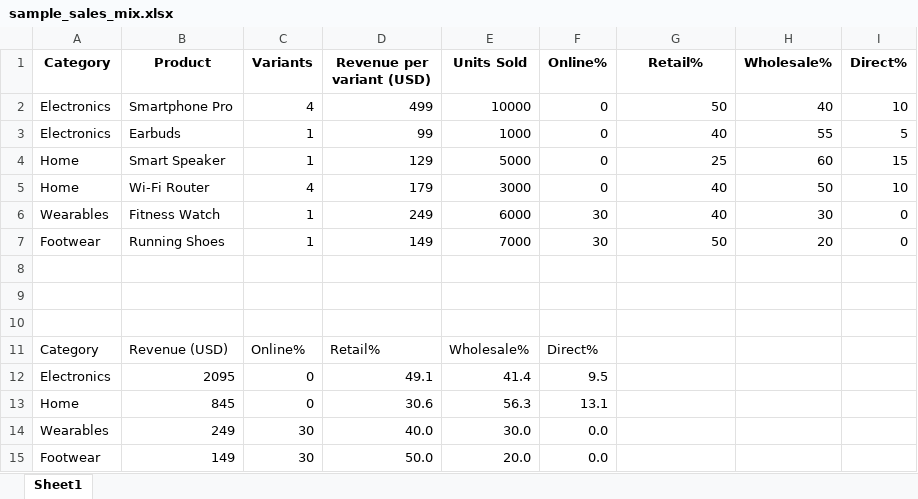
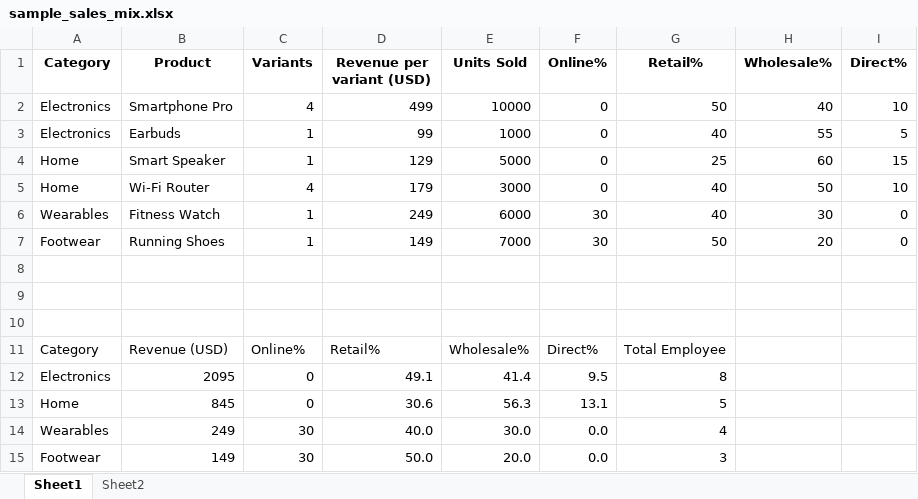
Before and after one commit to AnandVetcha/excel-to-ppt-explainer, an Excel workbook: sample_sales_mix.xlsx, sheet Sheet1, drawn as a sheet; values as stored, in another font and other column widths than the file's, no borders; table styles not drawn; the diff names each change by its address in the sheet, - before the commit and + after, or states it on an @@ line.

Commit message:
Allow summary columns to reference different tables (#11)
* Load tables from all sheets and clarify summary sheet flag

* Removed duplicate columns from linked tables

```diff
--- a/sample_sales_mix.xlsx (sheet Sheet1)
+++ b/sample_sales_mix.xlsx (sheet Sheet1)
+sheet tab: Sheet2
-G11 (Retail%): (empty)
+G11 (Retail%): Total Employee
-G12 (Retail%): (empty)
+G12 (Retail%): 8
-G13 (Retail%): (empty)
+G13 (Retail%): 5
-G14 (Retail%): (empty)
+G14 (Retail%): 4
-G15 (Retail%): (empty)
+G15 (Retail%): 3
```
Also changed, not shown: 2 other files.
